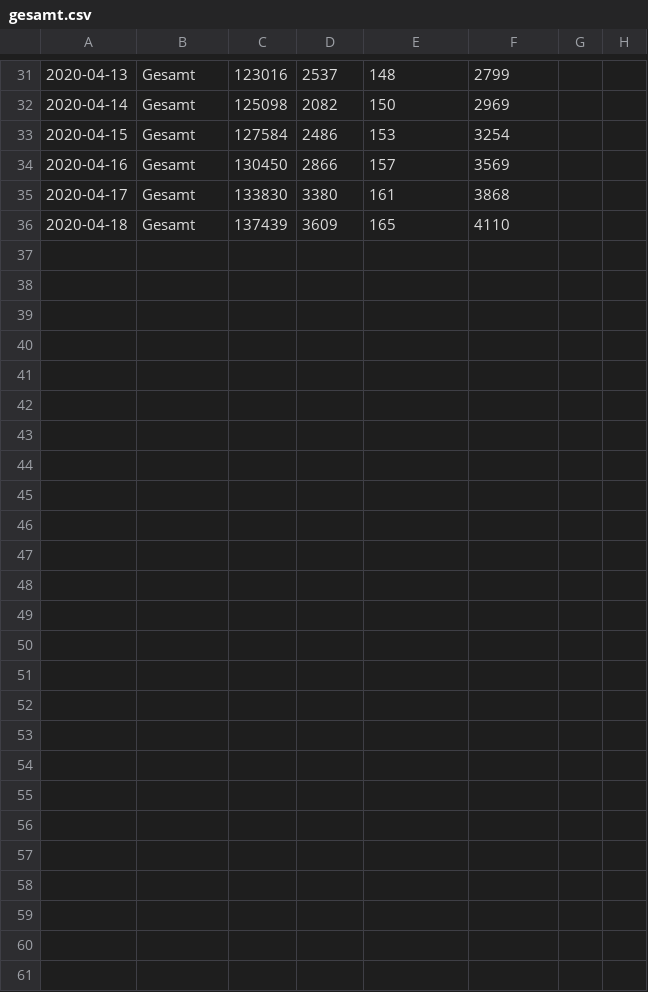
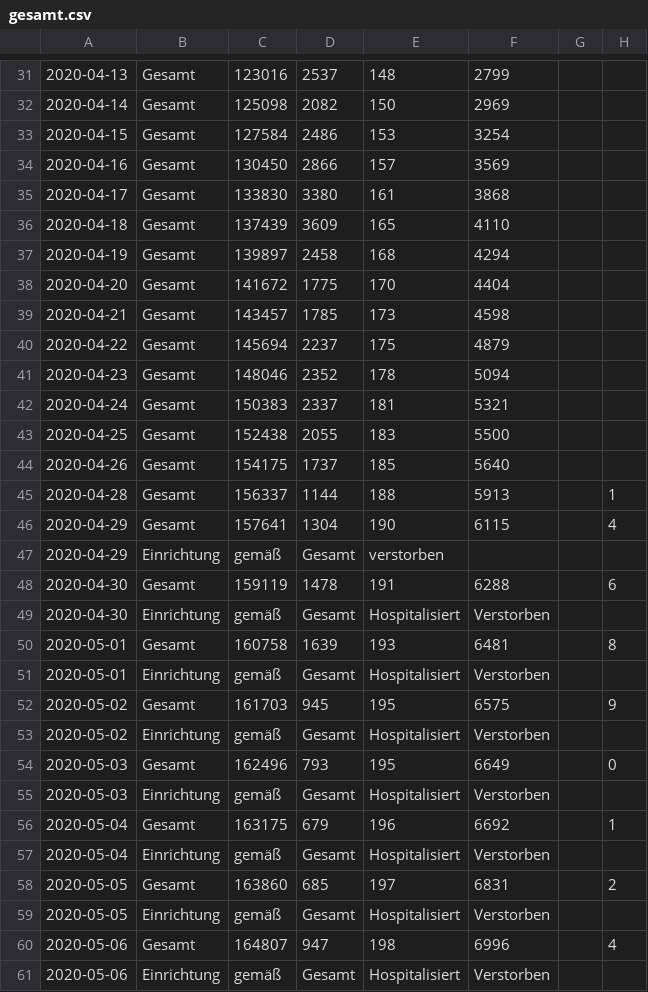
Before and after one commit to urbach/COVID-19, a CSV file: csse_covid_19_data/csse_covid_19_time_series/rki/gesamt.csv, drawn as a sheet; only a part is shown, gaps mark what is left out.

```diff
--- a/csse_covid_19_data/csse_covid_19_time_series/rki/gesamt.csv
+++ b/csse_covid_19_data/csse_covid_19_time_series/rki/gesamt.csv
@@ -36 +36,26 @@
 2020-04-18,Gesamt,137439,3609,165,4110,
+2020-04-19,Gesamt,139897,2458,168,4294,
+2020-04-20,Gesamt,141672,1775,170,4404,
+2020-04-21,Gesamt,143457,1785,173,4598,
+2020-04-22,Gesamt,145694,2237,175,4879,
+2020-04-23,Gesamt,148046,2352,178,5094,
+2020-04-24,Gesamt,150383,2337,181,5321,
+2020-04-25,Gesamt,152438,2055,183,5500,
+2020-04-26,Gesamt,154175,1737,185,5640,
+2020-04-28,Gesamt,156337,1144,188,5913,,1
+2020-04-29,Gesamt,157641,1304,190,6115,,4
+2020-04-29,Einrichtung,gemäß,Gesamt,verstorben,,
+2020-04-30,Gesamt,159119,1478,191,6288,,6
+2020-04-30,Einrichtung,gemäß,Gesamt,Hospitalisiert,Verstorben,
+2020-05-01,Gesamt,160758,1639,193,6481,,8
+2020-05-01,Einrichtung,gemäß,Gesamt,Hospitalisiert,Verstorben,
+2020-05-02,Gesamt,161703,945,195,6575,,9
+2020-05-02,Einrichtung,gemäß,Gesamt,Hospitalisiert,Verstorben,
+2020-05-03,Gesamt,162496,793,195,6649,,0
+2020-05-03,Einrichtung,gemäß,Gesamt,Hospitalisiert,Verstorben,
+2020-05-04,Gesamt,163175,679,196,6692,,1
+2020-05-04,Einrichtung,gemäß,Gesamt,Hospitalisiert,Verstorben,
+2020-05-05,Gesamt,163860,685,197,6831,,2
+2020-05-05,Einrichtung,gemäß,Gesamt,Hospitalisiert,Verstorben,
+2020-05-06,Gesamt,164807,947,198,6996,,4
+2020-05-06,Einrichtung,gemäß,Gesamt,Hospitalisiert,Verstorben,
```
Also changed, not shown: csse_covid_19_data/csse_covid_19_time_series/nrw/duesseldorf.csv, csse_covid_19_data/csse_covid_19_time_series/nrw/heinsberg.csv, 5 other files.
